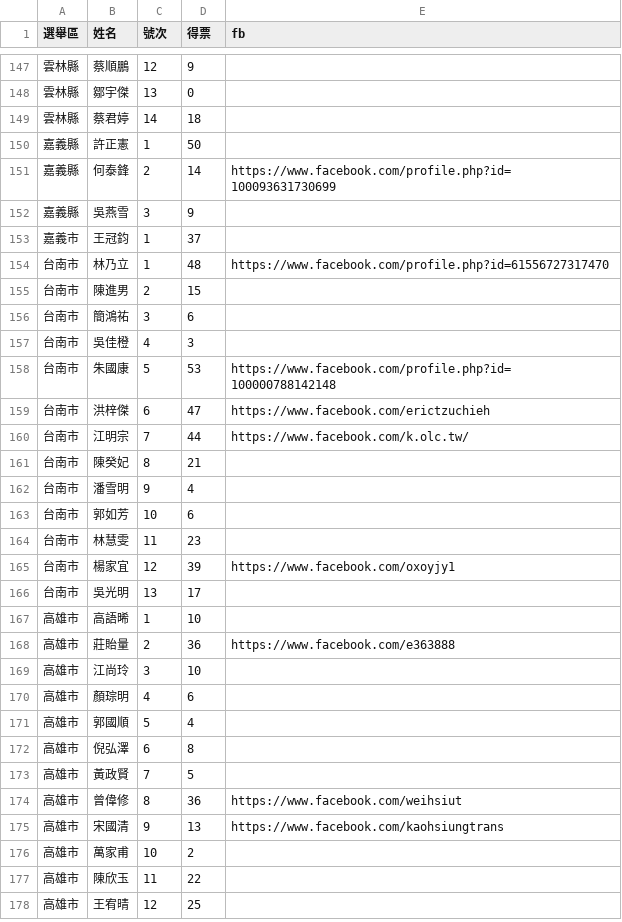
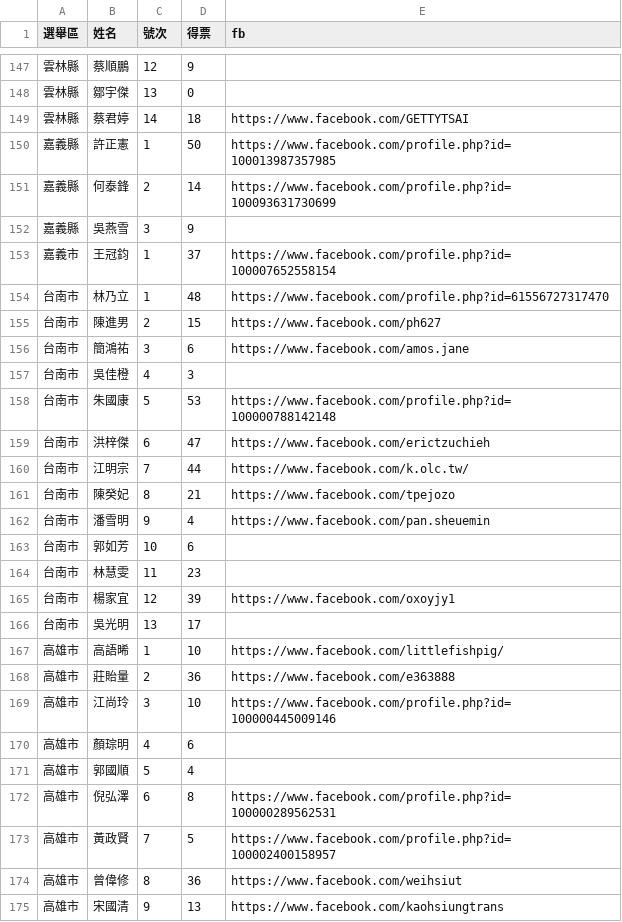
Before and after one commit to kiang/tainan.olc.tw, a CSV file: docs/p/tpp2024/votes.csv, drawn as a sheet; only a part is shown, gaps mark what is left out; the shorter side is filled out with more unchanged rows; the diff covers the shown part only.

```diff
--- a/docs/p/tpp2024/votes.csv
+++ b/docs/p/tpp2024/votes.csv
@@ -148,10 +148,10 @@
 雲林縣,鄒宇傑,13,0,
-雲林縣,蔡君婷,14,18,
-嘉義縣,許正憲,1,50,
+雲林縣,蔡君婷,14,18,https://www.facebook.com/GETTYTSAI
+嘉義縣,許正憲,1,50,https://www.facebook.com/profile.php?id=100013987357985
 嘉義縣,何泰鋒,2,14,https://www.facebook.com/profile.php?id=100093631730699
 嘉義縣,吳燕雪,3,9,
-嘉義市,王冠鈞,1,37,
+嘉義市,王冠鈞,1,37,https://www.facebook.com/profile.php?id=100007652558154
 台南市,林乃立,1,48,https://www.facebook.com/profile.php?id=61556727317470
-台南市,陳進男,2,15,
-台南市,簡鴻祐,3,6,
+台南市,陳進男,2,15,https://www.facebook.com/ph627
+台南市,簡鴻祐,3,6,https://www.facebook.com/amos.jane
 台南市,吳佳橙,4,3,
@@ -160,4 +160,4 @@
 台南市,江明宗,7,44,https://www.facebook.com/k.olc.tw/
-台南市,陳癸妃,8,21,
-台南市,潘雪明,9,4,
+台南市,陳癸妃,8,21,https://www.facebook.com/tpejozo
+台南市,潘雪明,9,4,https://www.facebook.com/pan.sheuemin
 台南市,郭如芳,10,6,
@@ -166,9 +166,9 @@
 台南市,吳光明,13,17,
-高雄市,高語晞,1,10,
+高雄市,高語晞,1,10,https://www.facebook.com/littlefishpig/
 高雄市,莊貽量,2,36,https://www.facebook.com/e363888
-高雄市,江尚玲,3,10,
+高雄市,江尚玲,3,10,https://www.facebook.com/profile.php?id=100000445009146
 高雄市,顏琮明,4,6,
 高雄市,郭國順,5,4,
-高雄市,倪弘澤,6,8,
-高雄市,黃政賢,7,5,
+高雄市,倪弘澤,6,8,https://www.facebook.com/profile.php?id=100000289562531
+高雄市,黃政賢,7,5,https://www.facebook.com/profile.php?id=100002400158957
 高雄市,曾偉修,8,36,https://www.facebook.com/weihsiut
```
Also changed, not shown: 44 edited cells elsewhere in this file, 1 other file.
